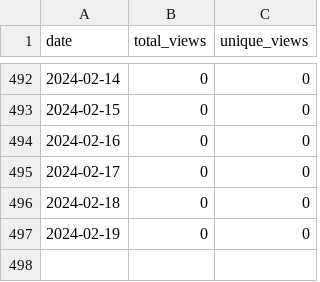
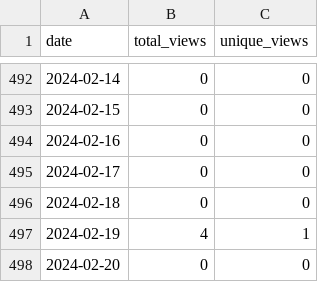
Before and after one commit to merrymitch/COMP1210, a CSV file: .traffic/views.csv, drawn as a sheet; only a part is shown, gaps mark what is left out.

Commit message:
Updating repository traffic

```diff
--- a/.traffic/views.csv
+++ b/.traffic/views.csv
@@ -496,2 +496,3 @@ date,total_views,unique_views
 2024-02-18,0,0
-2024-02-19,0,0
+2024-02-19,4,1
+2024-02-20,0,0
```
Also changed, not shown: 4 other files.
